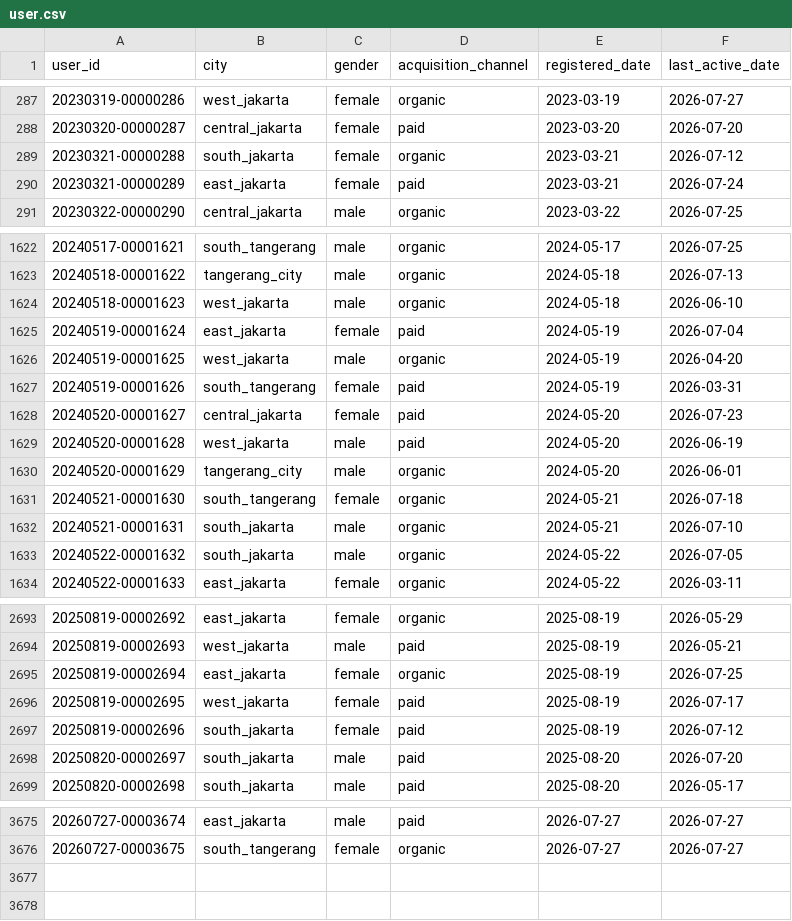
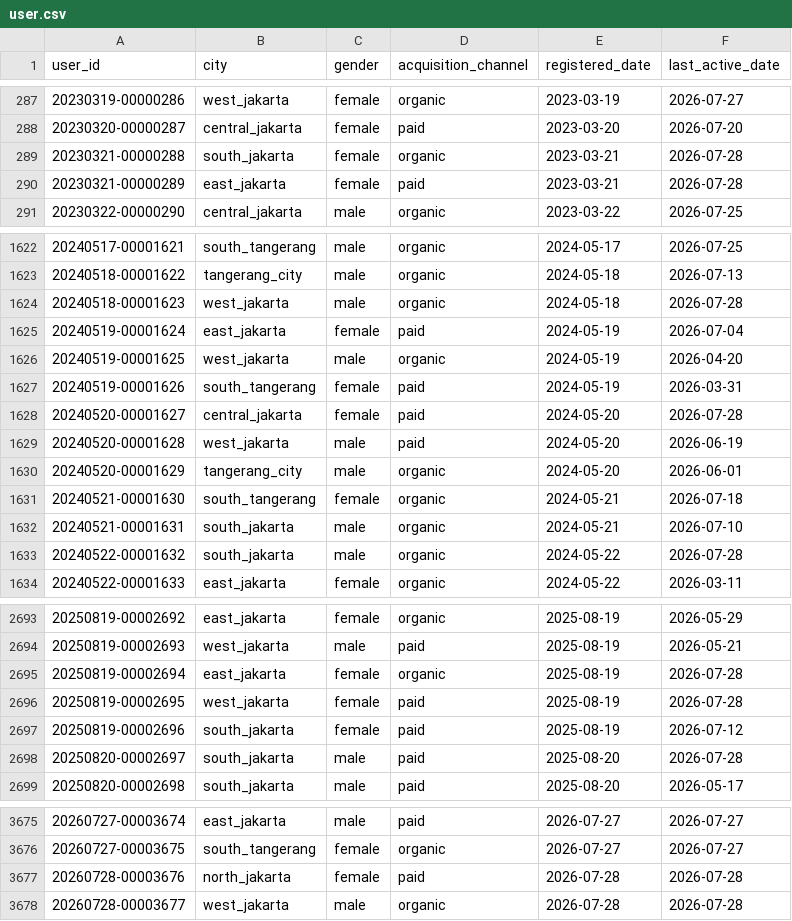
Before and after one commit to ibrasyad/creanu-labs, a CSV file: output/csv-file/user.csv, drawn as a sheet; only a part is shown, gaps mark what is left out; the diff covers the shown part only.

```diff
--- a/output/csv-file/user.csv
+++ b/output/csv-file/user.csv
@@ -288,4 +288,4 @@ user_id,city,gender,acquisition_channel,registered_date,last_active_date
 20230320-00000287,central_jakarta,female,paid,2023-03-20,2026-07-20
-20230321-00000288,south_jakarta,female,organic,2023-03-21,2026-07-12
-20230321-00000289,east_jakarta,female,paid,2023-03-21,2026-07-24
+20230321-00000288,south_jakarta,female,organic,2023-03-21,2026-07-28
+20230321-00000289,east_jakarta,female,paid,2023-03-21,2026-07-28
 20230322-00000290,central_jakarta,male,organic,2023-03-22,2026-07-25
@@ -1623,3 +1623,3 @@ user_id,city,gender,acquisition_channel,registered_date,last_active_date
 20240518-00001622,tangerang_city,male,organic,2024-05-18,2026-07-13
-20240518-00001623,west_jakarta,male,organic,2024-05-18,2026-06-10
+20240518-00001623,west_jakarta,male,organic,2024-05-18,2026-07-28
 20240519-00001624,east_jakarta,female,paid,2024-05-19,2026-07-04
@@ -1627,3 +1627,3 @@ user_id,city,gender,acquisition_channel,registered_date,last_active_date
 20240519-00001626,south_tangerang,female,paid,2024-05-19,2026-03-31
-20240520-00001627,central_jakarta,female,paid,2024-05-20,2026-07-23
+20240520-00001627,central_jakarta,female,paid,2024-05-20,2026-07-28
 20240520-00001628,west_jakarta,male,paid,2024-05-20,2026-06-19
@@ -1632,3 +1632,3 @@ user_id,city,gender,acquisition_channel,registered_date,last_active_date
 20240521-00001631,south_jakarta,male,organic,2024-05-21,2026-07-10
-20240522-00001632,south_jakarta,male,organic,2024-05-22,2026-07-05
+20240522-00001632,south_jakarta,male,organic,2024-05-22,2026-07-28
 20240522-00001633,east_jakarta,female,organic,2024-05-22,2026-03-11
@@ -2694,6 +2694,6 @@ user_id,city,gender,acquisition_channel,registered_date,last_active_date
 20250819-00002693,west_jakarta,male,paid,2025-08-19,2026-05-21
-20250819-00002694,east_jakarta,female,organic,2025-08-19,2026-07-25
-20250819-00002695,west_jakarta,female,paid,2025-08-19,2026-07-17
+20250819-00002694,east_jakarta,female,organic,2025-08-19,2026-07-28
+20250819-00002695,west_jakarta,female,paid,2025-08-19,2026-07-28
 20250819-00002696,south_jakarta,female,paid,2025-08-19,2026-07-12
-20250820-00002697,south_jakarta,male,paid,2025-08-20,2026-07-20
+20250820-00002697,south_jakarta,male,paid,2025-08-20,2026-07-28
 20250820-00002698,south_jakarta,male,paid,2025-08-20,2026-05-17
@@ -3676 +3676,3 @@ user_id,city,gender,acquisition_channel,registered_date,last_active_date
 20260727-00003675,south_tangerang,female,organic,2026-07-27,2026-07-27
+20260728-00003676,north_jakarta,female,paid,2026-07-28,2026-07-28
+20260728-00003677,west_jakarta,male,organic,2026-07-28,2026-07-28
```
Also changed, not shown: 81 edited cells elsewhere in this file, output/csv-file/transaction.csv, 7 other files.
